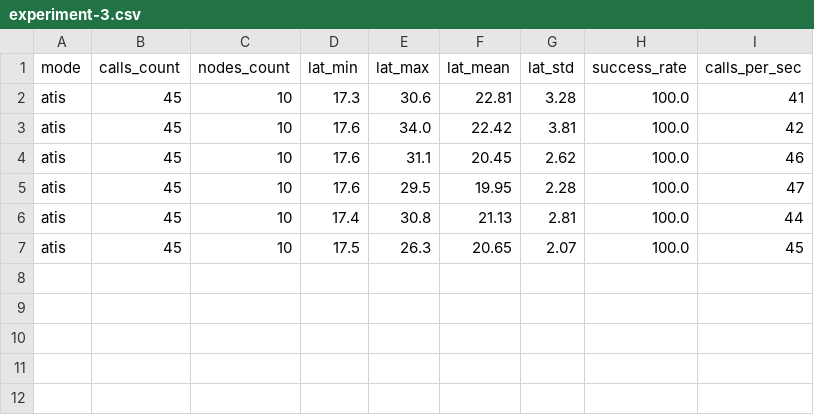
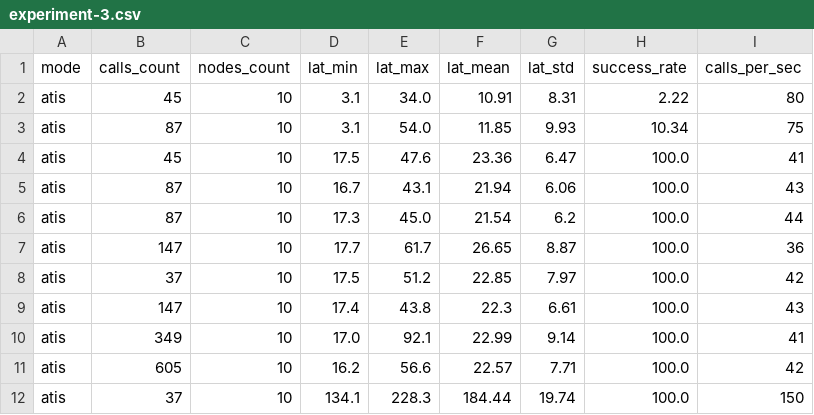
Before and after one commit to lokingdav/jodi, a CSV file: cpex/prototype/experiments/results/experiment-3.csv, drawn as a sheet; only a part is shown; the diff covers the shown part only.

Commit message:
Experiment 3 works pretty decent now

```diff
--- a/cpex/prototype/experiments/results/experiment-3.csv
+++ b/cpex/prototype/experiments/results/experiment-3.csv
@@ -1,7 +1,12 @@
 mode,calls_count,nodes_count,lat_min,lat_max,lat_mean,lat_std,success_rate,calls_per_sec
-atis,45,10,17.3,30.6,22.81,3.28,100.0,41
-atis,45,10,17.6,34.0,22.42,3.81,100.0,42
-atis,45,10,17.6,31.1,20.45,2.62,100.0,46
-atis,45,10,17.6,29.5,19.95,2.28,100.0,47
-atis,45,10,17.4,30.8,21.13,2.81,100.0,44
-atis,45,10,17.5,26.3,20.65,2.07,100.0,45
+atis,45,10,3.1,34.0,10.91,8.31,2.22,80
+atis,87,10,3.1,54.0,11.85,9.93,10.34,75
+atis,45,10,17.5,47.6,23.36,6.47,100.0,41
+atis,87,10,16.7,43.1,21.94,6.06,100.0,43
+atis,87,10,17.3,45.0,21.54,6.2,100.0,44
+atis,147,10,17.7,61.7,26.65,8.87,100.0,36
+atis,37,10,17.5,51.2,22.85,7.97,100.0,42
+atis,147,10,17.4,43.8,22.3,6.61,100.0,43
+atis,349,10,17.0,92.1,22.99,9.14,100.0,41
+atis,605,10,16.2,56.6,22.57,7.71,100.0,42
+atis,37,10,134.1,228.3,184.44,19.74,100.0,150
```
Also changed, not shown: 9 added rows elsewhere in this file, 3 other files.
